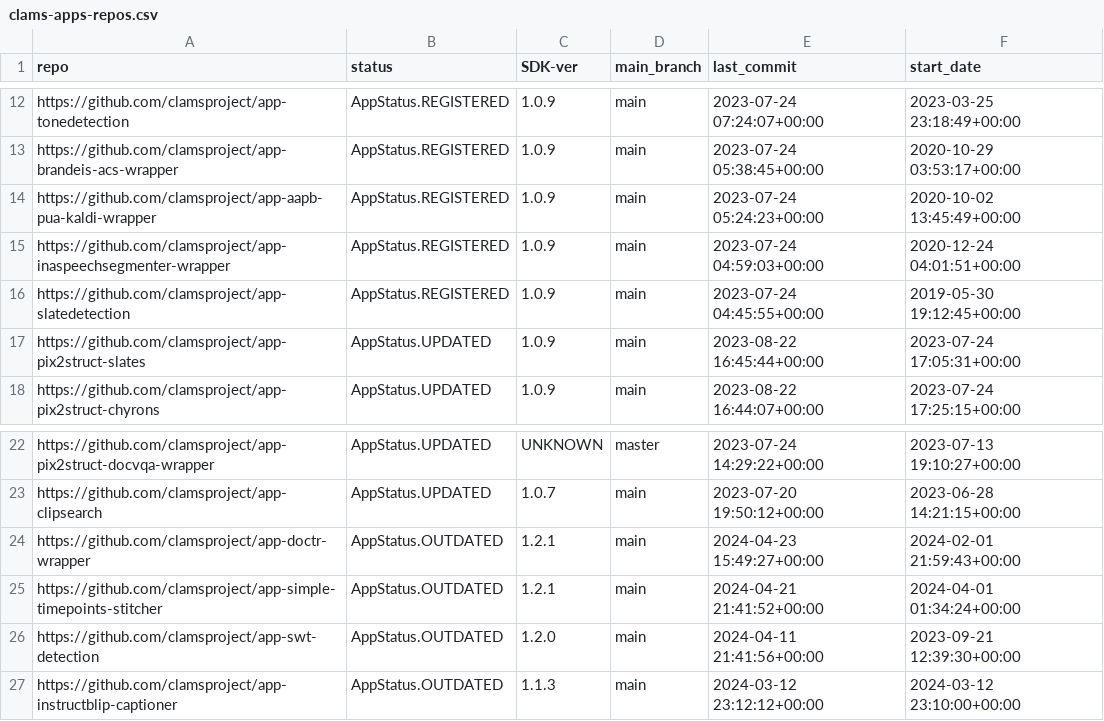
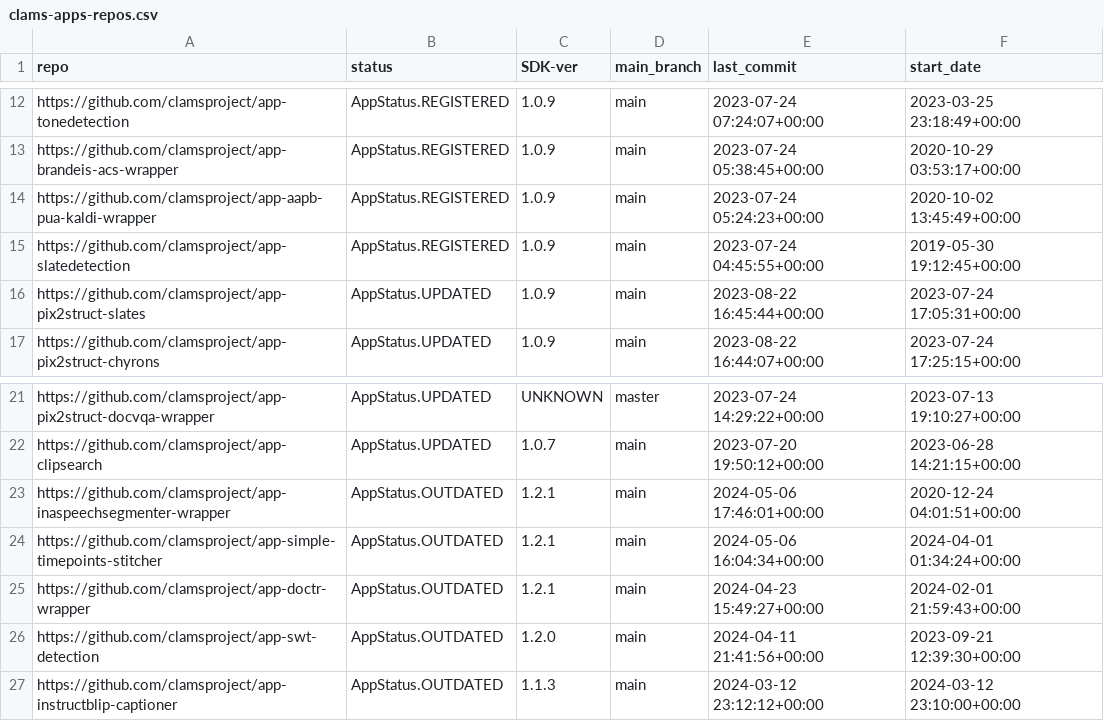
Before and after one commit to clamsproject/apps, a CSV file: clams-apps-repos.csv, drawn as a sheet; only a part is shown, gaps mark what is left out.

Commit message:
updating app development dashboard file

```diff
--- a/clams-apps-repos.csv
+++ b/clams-apps-repos.csv
@@ -14,3 +14,2 @@ https://github.com/clamsproject/app-brandeis-acs-wrapper,AppStatus.REGISTERED,1.
 https://github.com/clamsproject/app-aapb-pua-kaldi-wrapper,AppStatus.REGISTERED,1.0.9,main,2023-07-24 05:24:23+00:00,2020-10-02 13:45:49+00:00
-https://github.com/clamsproject/app-inaspeechsegmenter-wrapper,AppStatus.REGISTERED,1.0.9,main,2023-07-24 04:59:03+00:00,2020-12-24 04:01:51+00:00
 https://github.com/clamsproject/app-slatedetection,AppStatus.REGISTERED,1.0.9,main,2023-07-24 04:45:55+00:00,2019-05-30 19:12:45+00:00
@@ -23,4 +22,5 @@ https://github.com/clamsproject/app-pix2struct-docvqa-wrapper,AppStatus.UPDATED,
 https://github.com/clamsproject/app-clipsearch,AppStatus.UPDATED,1.0.7,main,2023-07-20 19:50:12+00:00,2023-06-28 14:21:15+00:00
+https://github.com/clamsproject/app-inaspeechsegmenter-wrapper,AppStatus.OUTDATED,1.2.1,main,2024-05-06 17:46:01+00:00,2020-12-24 04:01:51+00:00
+https://github.com/clamsproject/app-simple-timepoints-stitcher,AppStatus.OUTDATED,1.2.1,main,2024-05-06 16:04:34+00:00,2024-04-01 01:34:24+00:00
 https://github.com/clamsproject/app-doctr-wrapper,AppStatus.OUTDATED,1.2.1,main,2024-04-23 15:49:27+00:00,2024-02-01 21:59:43+00:00
-https://github.com/clamsproject/app-simple-timepoints-stitcher,AppStatus.OUTDATED,1.2.1,main,2024-04-21 21:41:52+00:00,2024-04-01 01:34:24+00:00
 https://github.com/clamsproject/app-swt-detection,AppStatus.OUTDATED,1.2.0,main,2024-04-11 21:41:56+00:00,2023-09-21 12:39:30+00:00
```
